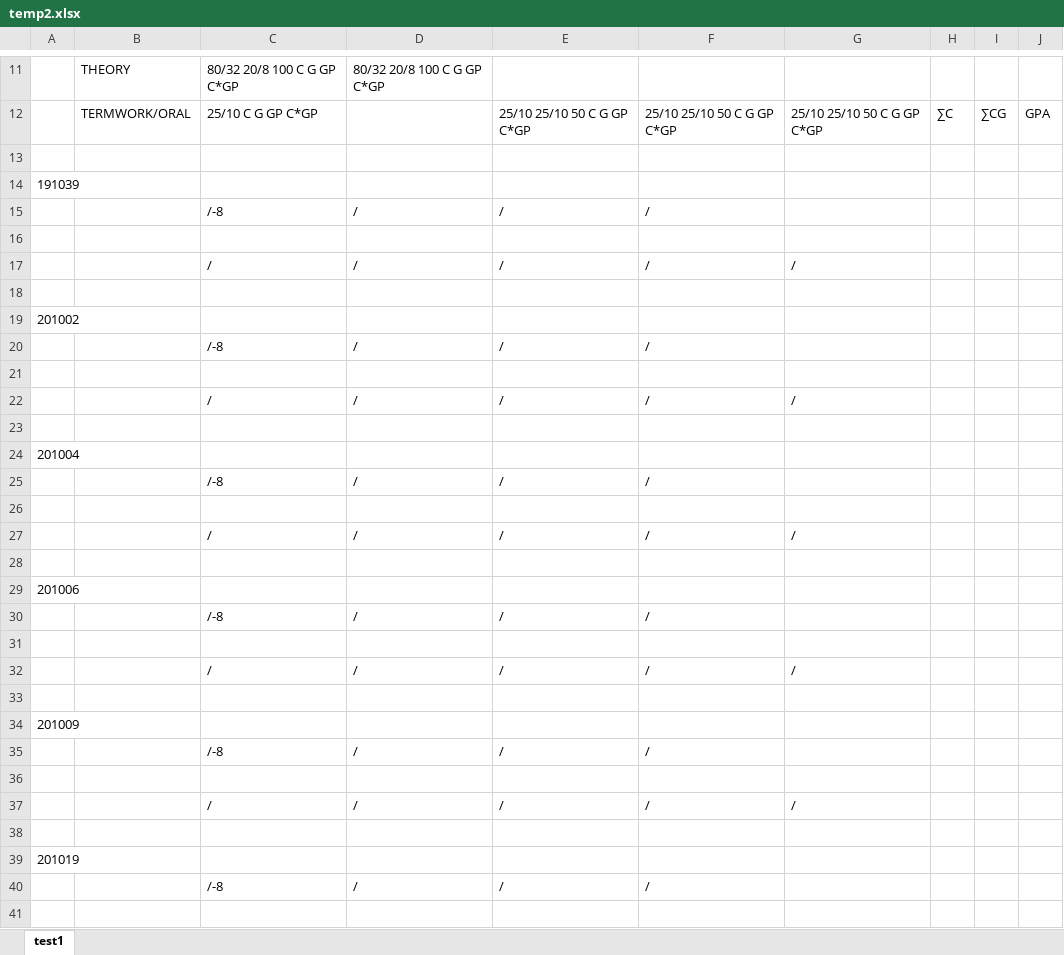
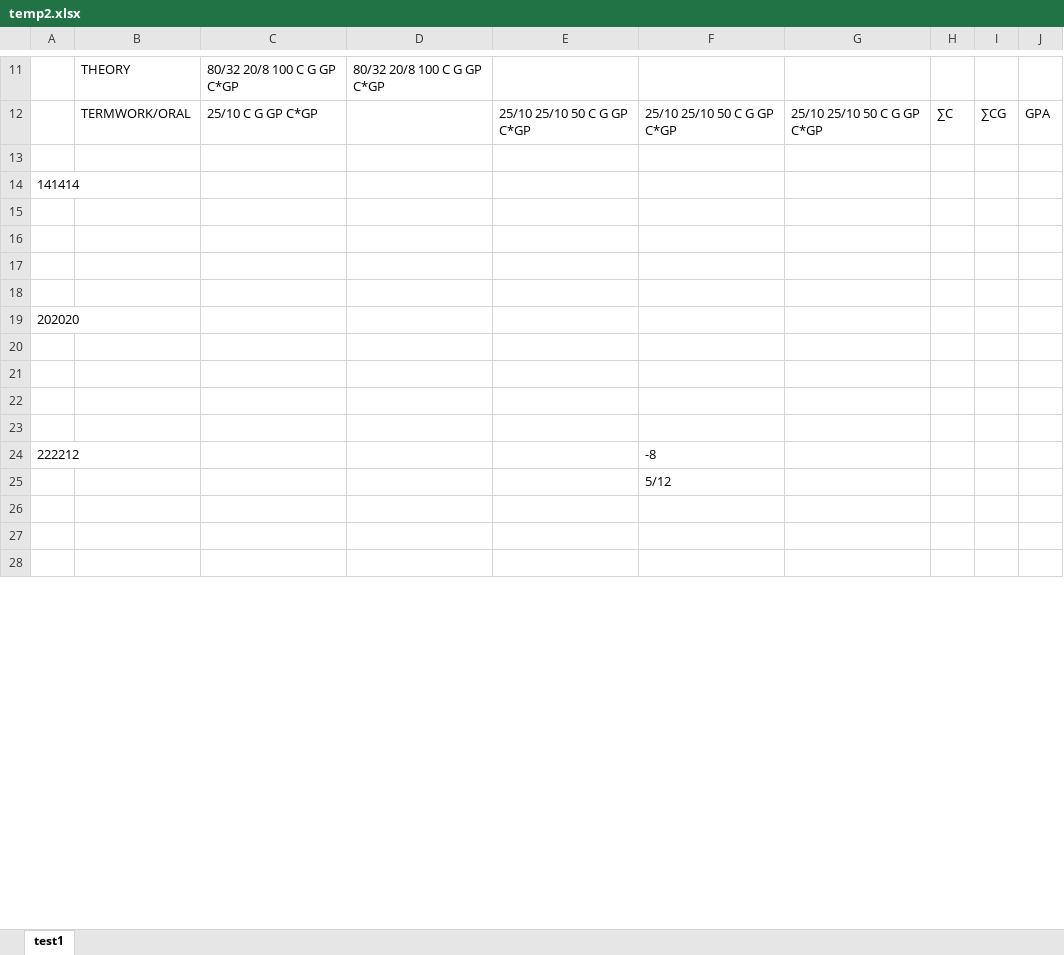
Before and after one commit to jackdaw114/SFIT_exam_automation, an Excel workbook: backend/temp2.xlsx, sheet test1, drawn as a sheet; only a part is shown, gaps mark what is left out; values as stored, in another font and other column widths than the file's, no borders; removed rows and columns are numbered as before the commit, all else as after; the diff covers the shown part only; the diff names each change by its address in the sheet, - before the commit and + after, or states it on an @@ line.

```diff
--- a/backend/temp2.xlsx (sheet test1)
+++ b/backend/temp2.xlsx (sheet test1)
-A14: 191039
+A14: 141414
-row 15:  |  | /-8 | / | / | /
-row 17:  |  | / | / | / | / | /
-row 19: 201002
-row 20:  |  | /-8 | / | / | /
-row 22:  |  | / | / | / | / | /
-A19: 201004
+A19: 202020
-row 25:  |  | /-8 | / | / | /
-row 27:  |  | / | / | / | / | /
-row 29: 201006
-row 30:  |  | /-8 | / | / | /
-row 32:  |  | / | / | / | / | /
-row 34: 201009
-row 35:  |  | /-8 | / | / | /
+row 24: 222212 |  |  |  |  | -8
+row 25:  |  |  |  |  | 5/12
-row 37:  |  | / | / | / | / | /
-row 39: 201019
-row 40:  |  | /-8 | / | / | /
```
Also changed, not shown: 2 added rows, 297 removed rows and 1 edited cell elsewhere in this sheet, 6 other files.
